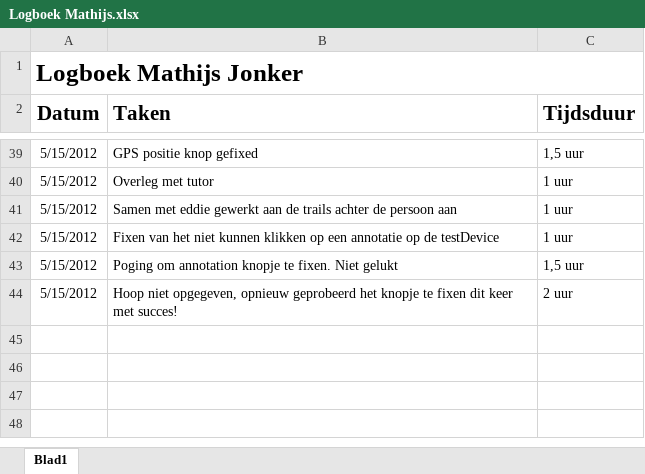
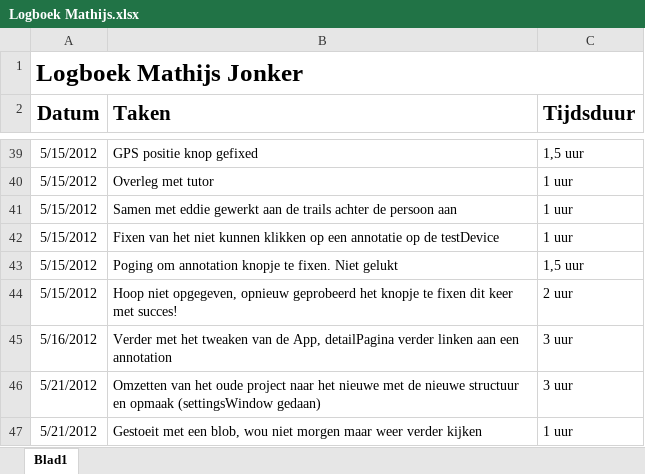
Before and after one commit to NHL-Water-Apps/Docs, an Excel workbook: Logboeken/Logboek Mathijs.xlsx, sheet Blad1, drawn as a sheet; only a part is shown, gaps mark what is left out; values as stored, in another font and other column widths than the file's, no borders; the diff names each change by its address in the sheet, - before the commit and + after, or states it on an @@ line.

Commit message:
Logboek update .... goh

```diff
--- a/Logboeken/Logboek Mathijs.xlsx (sheet Blad1)
+++ b/Logboeken/Logboek Mathijs.xlsx (sheet Blad1)
+row 45: 5/16/2012 | Verder met het tweaken van de App, detailPagina verder linken aan een annotation | 3 uur
+row 46: 5/21/2012 | Omzetten van het oude project naar het nieuwe met de nieuwe structuur en opmaak (settingsWindow gedaan) | 3 uur
+row 47: 5/21/2012 | Gestoeit met een blob, wou niet morgen maar weer verder kijken | 1 uur
```
